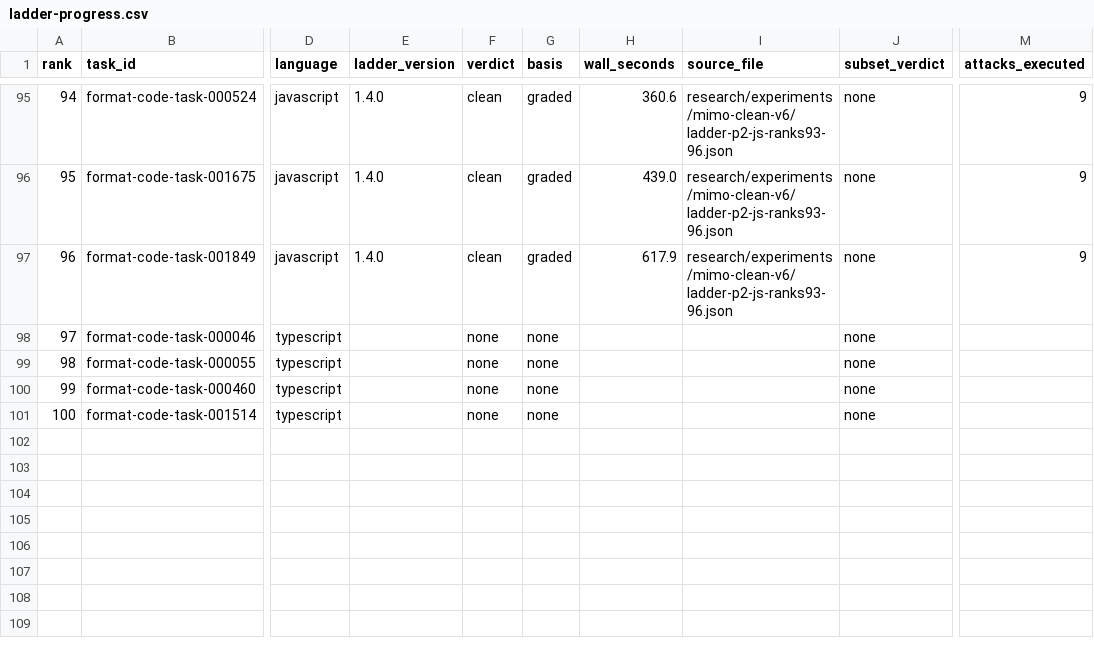
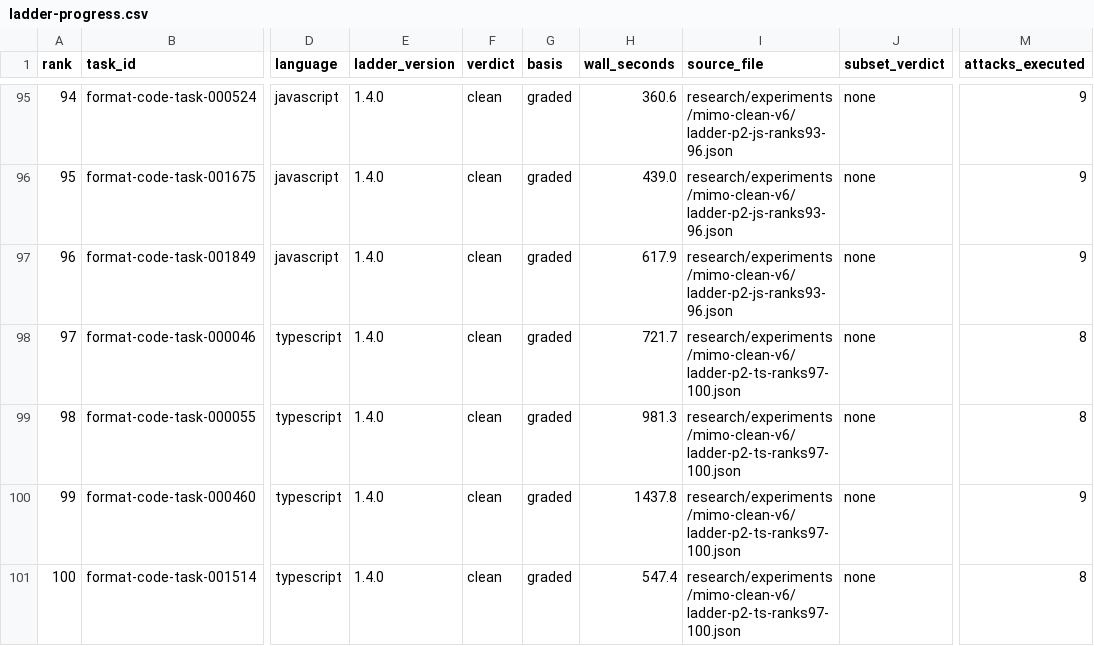
Before and after one commit to PeterMakhnatch/eval-lab, a CSV file: research/experiments/mimo-clean-v6/ladder-progress.csv, drawn as a sheet; only a part is shown, gaps mark what is left out; the diff names each change by its address in the sheet, - before the commit and + after, or states it on an @@ line.

Commit message:
research(mimo): record TypeScript v6 ladder ranks 97-100 (HAR-320)

```diff
--- a/research/experiments/mimo-clean-v6/ladder-progress.csv
+++ b/research/experiments/mimo-clean-v6/ladder-progress.csv
-E98:E101 (ladder_version): (empty)
+E98:E101 (ladder_version): 1.4.0
-F98:F101 (verdict): none
+F98:F101 (verdict): clean
-G98:G101 (basis): none
+G98:G101 (basis): graded
-H98 (wall_seconds): (empty)
+H98 (wall_seconds): 721.7
-I98:I101 (source_file): (empty)
+I98:I101 (source_file): research/experiments/mimo-clean-v6/ladder-p2-ts-ranks97-100.json
-M98:M99 (attacks_executed): (empty)
+M98:M99 (attacks_executed): 8
-H99 (wall_seconds): (empty)
+H99 (wall_seconds): 981.3
-H100 (wall_seconds): (empty)
+H100 (wall_seconds): 1437.8
-M100 (attacks_executed): (empty)
+M100 (attacks_executed): 9
-H101 (wall_seconds): (empty)
+H101 (wall_seconds): 547.4
-M101 (attacks_executed): (empty)
+M101 (attacks_executed): 8
```
Also changed, not shown: 4 other files.
